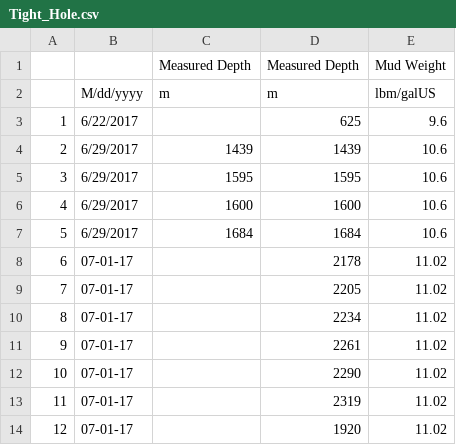
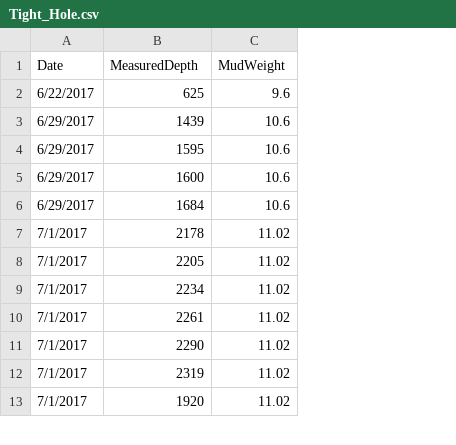
Before and after one commit to kushani17/crm-tutorial, a CSV file: Tight_Hole.csv, drawn as a sheet; only a part is shown; removed rows and columns are numbered as before the commit, all else as after; the diff names each change by its address in the sheet, - before the commit and + after, or states it on an @@ line.

```diff
--- a/Tight_Hole.csv
+++ b/Tight_Hole.csv
-column A, rows 3-14: 1 | 2 | 3 | 4 | 5 | 6 | 7 | 8 | 9 | 10 | 11 | 12
-column B, rows 3-14: 6/22/2017 | 6/29/2017 | 6/29/2017 | 6/29/2017 | 6/29/2017 | 07-01-17 | 07-01-17 | 07-01-17 | 07-01-17 | 07-01-17 | 07-01-17 | 07-01-17
-column C (Measured Depth), rows 4-7: 1439 | 1595 | 1600 | 1684
+column A (Date), rows 2-13: 6/22/2017 | 6/29/2017 | 6/29/2017 | 6/29/2017 | 6/29/2017 | 7/1/2017 | 7/1/2017 | 7/1/2017 | 7/1/2017 | 7/1/2017 | 7/1/2017 | 7/1/2017
-B1: Measured Depth
+B1: MeasuredDepth
-C1: Mud Weight
+C1: MudWeight
-row 2:  | M/dd/yyyy | m | m | lbm/galUS
```
Also changed, not shown: Partial_Losses.csv, Reaming.csv, 2 other files.
